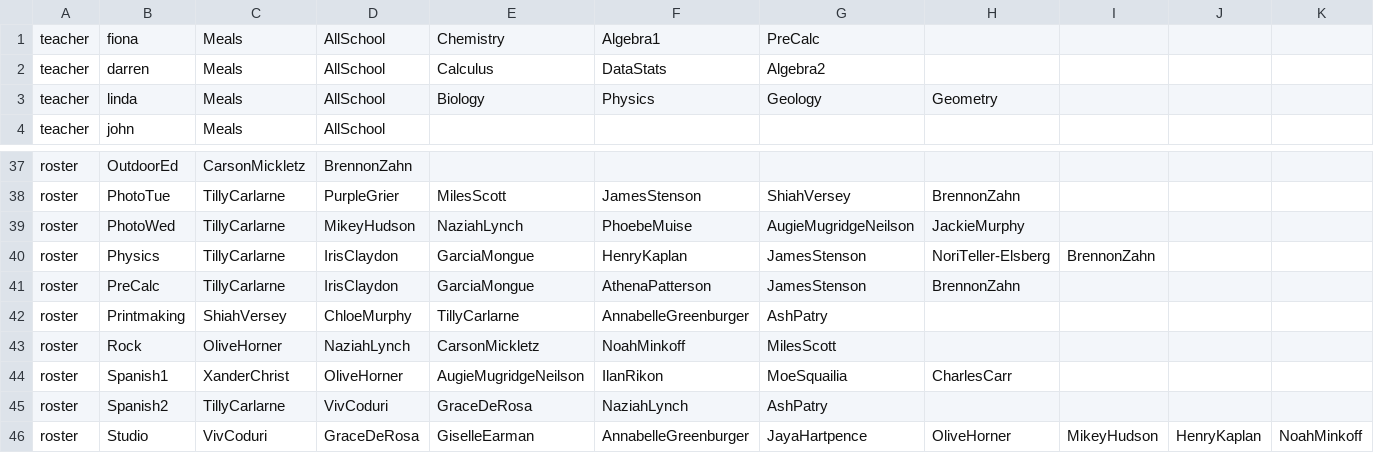
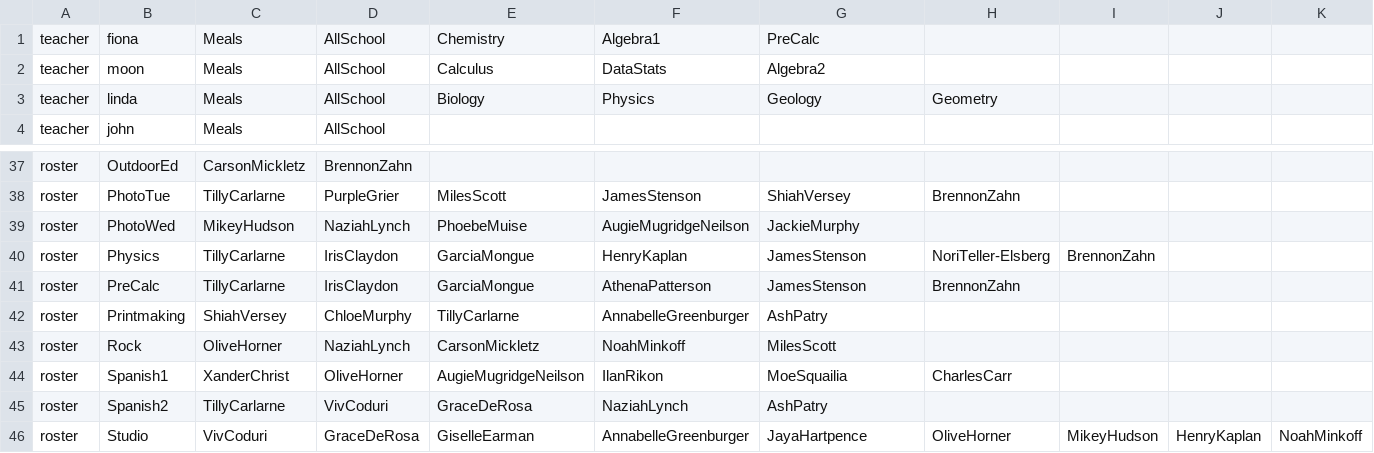
Before and after one commit to buxtonschool/attendance, a CSV file: sd.csv, drawn as a sheet; only a part is shown, gaps mark what is left out; the diff names each change by its address in the sheet, - before the commit and + after, or states it on an @@ line.

Commit message:
Moon update

```diff
--- a/sd.csv
+++ b/sd.csv
-B2: darren
+B2: moon
-C39: TillyCarlarne
+C39: MikeyHudson
-D39: MikeyHudson
+D39: NaziahLynch
-E39: NaziahLynch
+E39: PhoebeMuise
-F39: PhoebeMuise
+F39: AugieMugridgeNeilson
-G39: AugieMugridgeNeilson
+G39: JackieMurphy
-H39: JackieMurphy
+H39: (empty)
```
Also changed, not shown: 1 other file.
